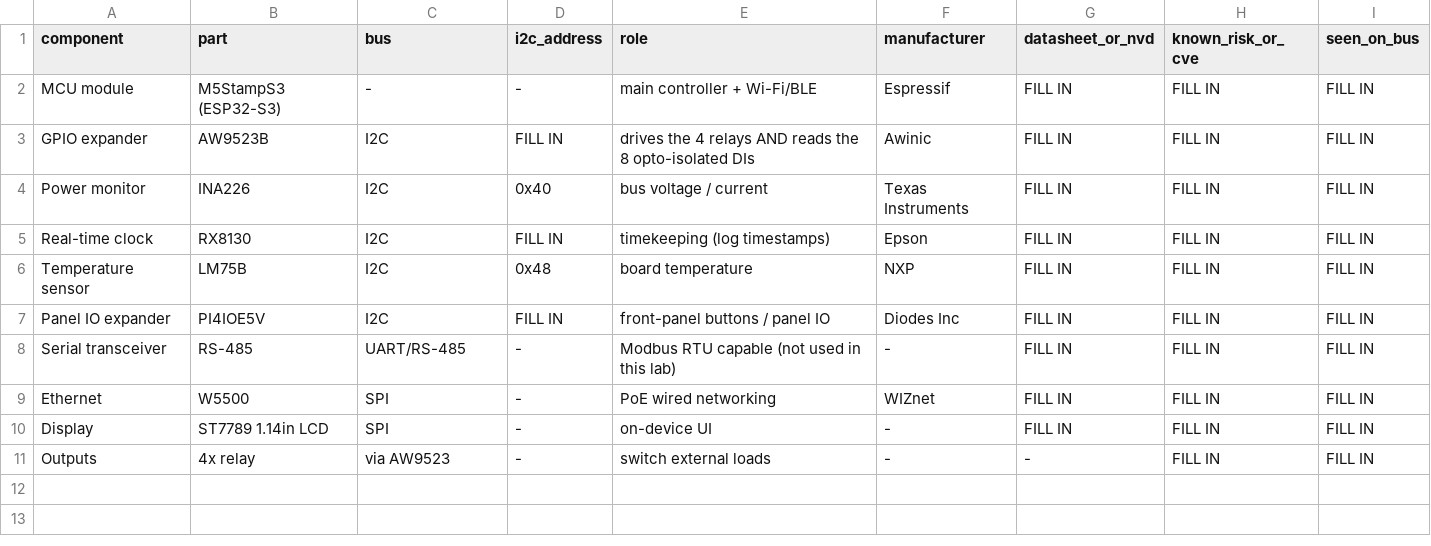
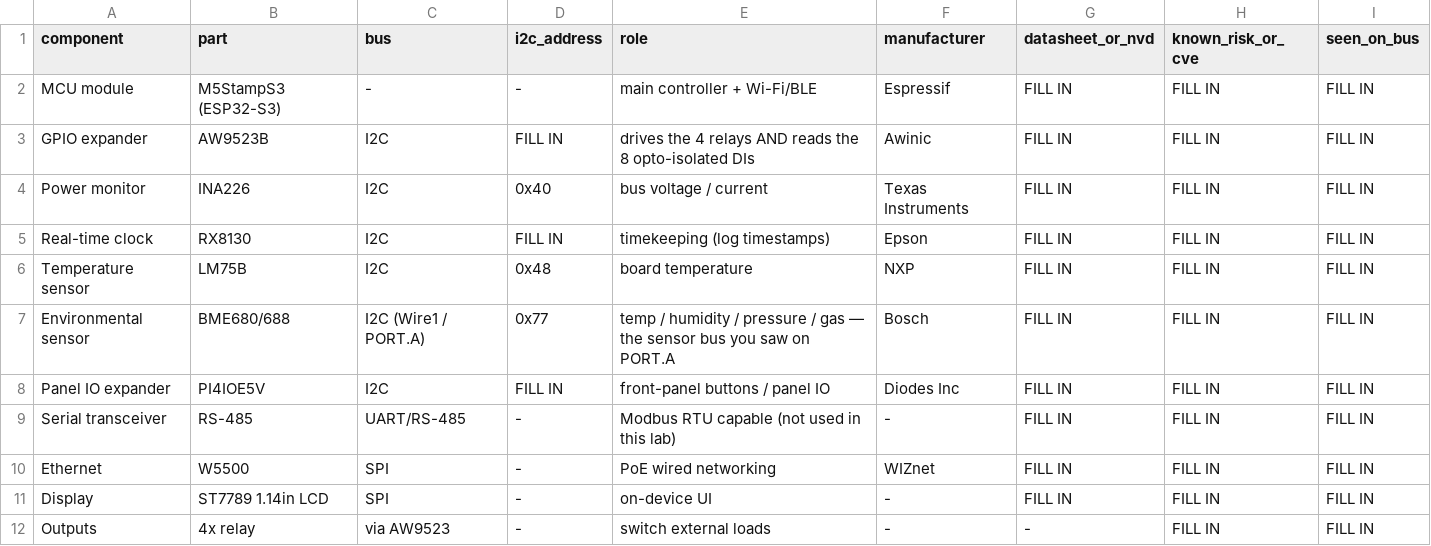
Before and after one commit to matthewluallen/cs460-week10, a CSV file: hbom/stamplc-hbom.csv, drawn as a sheet; the diff names each change by its address in the sheet, - before the commit and + after, or states it on an @@ line.

```diff
--- a/hbom/stamplc-hbom.csv
+++ b/hbom/stamplc-hbom.csv
+row 7: Environmental sensor | BME680/688 | I2C (Wire1 / PORT.A) | 0x77 | temp / humidity / pressure / gas — the sensor bus you saw on PORT.A | Bosch | FILL IN | FILL IN | FILL IN
```
Also changed, not shown: 24 other files.
